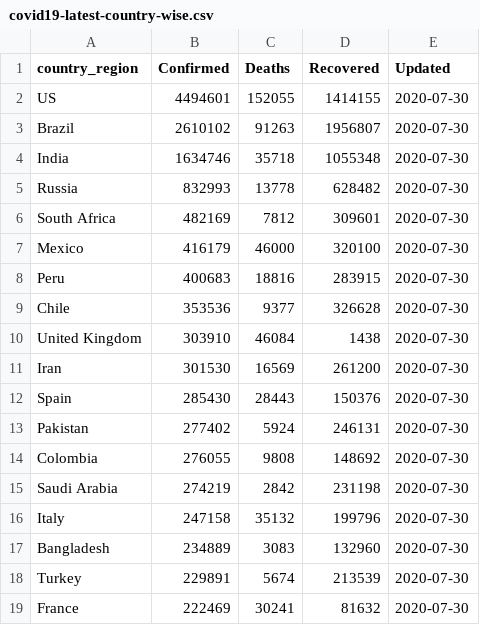
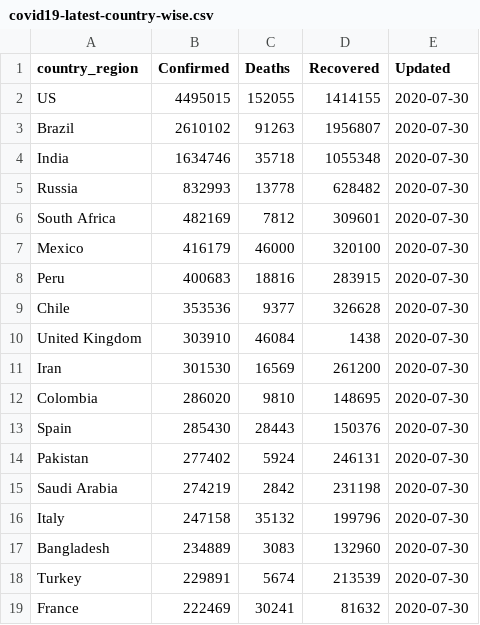
Before and after one commit to bjungbogati/corona_virus_dashboard, a CSV file: data/covid19-latest-country-wise.csv, drawn as a sheet; only a part is shown.

```diff
--- a/data/covid19-latest-country-wise.csv
+++ b/data/covid19-latest-country-wise.csv
@@ -1,3 +1,3 @@
 country_region,Confirmed,Deaths,Recovered,Updated
-US,4494601,152055,1414155,2020-07-30
+US,4495015,152055,1414155,2020-07-30
 Brazil,2610102,91263,1956807,2020-07-30
@@ -11,5 +11,5 @@ United Kingdom,303910,46084,1438,2020-07-30
 Iran,301530,16569,261200,2020-07-30
+Colombia,286020,9810,148695,2020-07-30
 Spain,285430,28443,150376,2020-07-30
 Pakistan,277402,5924,246131,2020-07-30
-Colombia,276055,9808,148692,2020-07-30
 Saudi Arabia,274219,2842,231198,2020-07-30
```
Also changed, not shown: data/covid19-latest-case-wise.csv, 4 other files.
